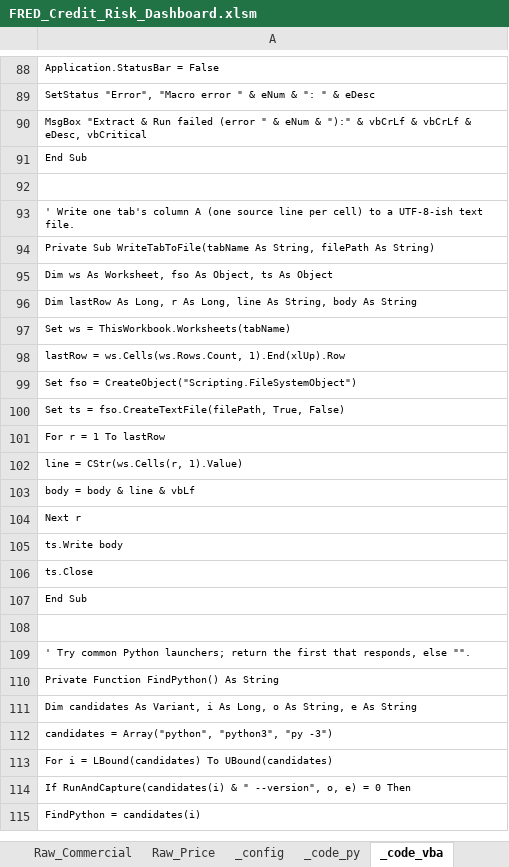
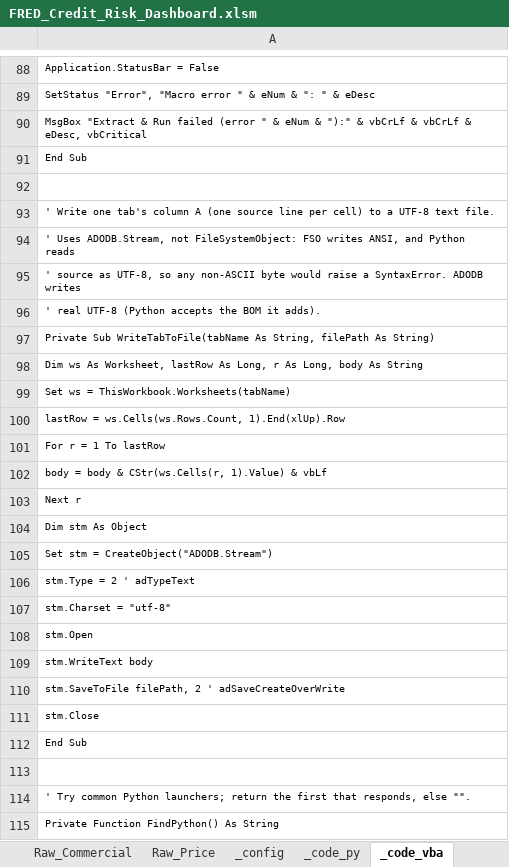
Before and after one commit to AJSethuraman/SATC, an Excel workbook: fred-credit-risk-dashboard/FRED_Credit_Risk_Dashboard.xlsm, sheet _code_vba, drawn as a sheet; only a part is shown, gaps mark what is left out; the shorter side is filled out with more unchanged rows; values as stored, in another font and other column widths than the file's, no borders; removed rows and columns are numbered as before the commit, all else as after; the diff names each change by its address in the sheet, - before the commit and + after, or states it on an @@ line.

```diff
--- a/fred-credit-risk-dashboard/FRED_Credit_Risk_Dashboard.xlsm (sheet _code_vba)
+++ b/fred-credit-risk-dashboard/FRED_Credit_Risk_Dashboard.xlsm (sheet _code_vba)
-A93: …to a UTF-8-ish text file.
+A93: …to a UTF-8 text file.
+row 94: ' Uses ADODB.Stream, not FileSystemObject: FSO writes ANSI, and Python reads
+row 95: ' source as UTF-8, so any non-ASCII byte would raise a SyntaxError. ADODB writes
+row 96: ' real UTF-8 (Python accepts the BOM it adds).
-A98: …As Worksheet, fso As Object, ts As Object
+A98: …As Worksheet, lastRow As Long, r As Long, body As String
-row 96: Dim lastRow As Long, r As Long, line As String, body As String
-row 99: Set fso = CreateObject("Scripting.FileSystemObject")
-row 100: Set ts = fso.CreateTextFile(filePath, True, False)
-A102: line = CStr(ws.Cells(r, 1).Value)
+A102: body = body & CStr(ws.Cells(r, 1).Value) & vbLf
-row 103: body = body & line & vbLf
-A104: ts.Write body
+A104: Dim stm As Object
-A105: ts.Close
+A105: Set stm = CreateObject("ADODB.Stream")
+row 106: stm.Type = 2 ' adTypeText
+row 107: stm.Charset = "utf-8"
+row 108: stm.Open
+row 109: stm.WriteText body
+row 110: stm.SaveToFile filePath, 2 ' adSaveCreateOverWrite
+row 111: stm.Close
```
Also changed, not shown: sheet _code_py, 2 other files.
